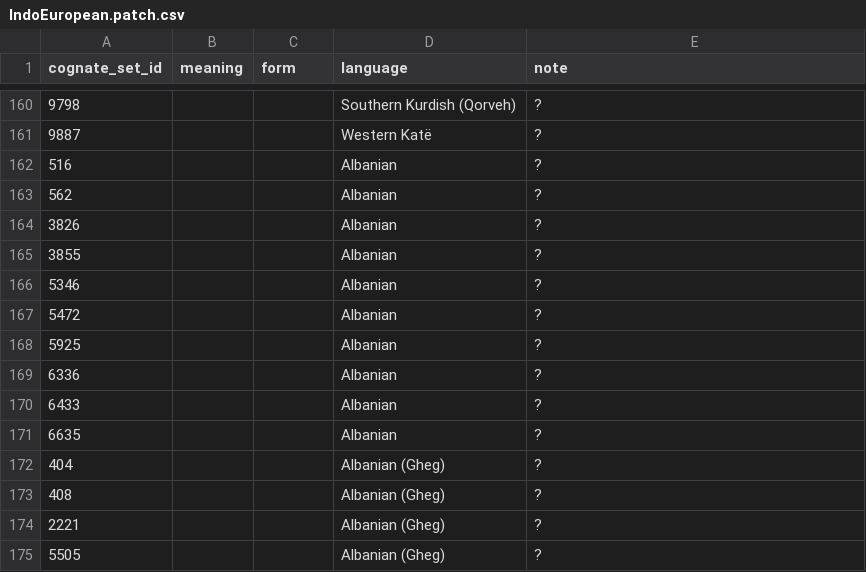
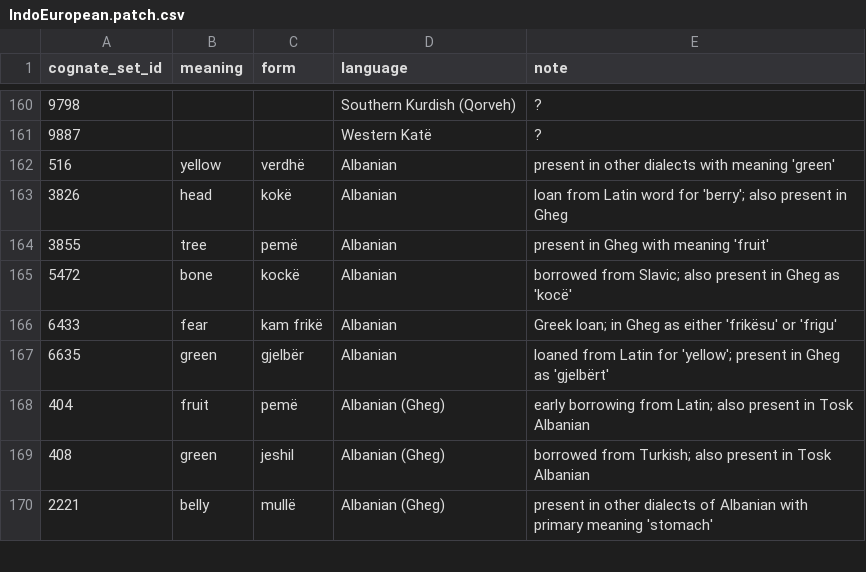
Before and after one commit to tomproberts/PunctuatedSchismo, a CSV file: data/predictors/loans/IndoEuropean.patch.csv, drawn as a sheet; only a part is shown, gaps mark what is left out; the diff covers the shown part only.

Commit message:
Annotated Albanian and Gheg borrowings

```diff
--- a/data/predictors/loans/IndoEuropean.patch.csv
+++ b/data/predictors/loans/IndoEuropean.patch.csv
@@ -161,15 +161,10 @@ cognate_set_id,meaning,form,language,note
 9887,,,Western Katë,?
-516,,,Albanian,?
-562,,,Albanian,?
-3826,,,Albanian,?
-3855,,,Albanian,?
-5346,,,Albanian,?
-5472,,,Albanian,?
-5925,,,Albanian,?
-6336,,,Albanian,?
-6433,,,Albanian,?
-6635,,,Albanian,?
-404,,,Albanian (Gheg),?
-408,,,Albanian (Gheg),?
-2221,,,Albanian (Gheg),?
-5505,,,Albanian (Gheg),?
+516,yellow,verdhë,Albanian,present in other dialects with meaning 'green'
+3826,head,kokë,Albanian,loan from Latin word for 'berry'; also present in Gheg
+3855,tree,pemë,Albanian,present in Gheg with meaning 'fruit'
+5472,bone,kockë,Albanian,borrowed from Slavic; also present in Gheg as 'kocë'
+6433,fear,kam frikë,Albanian,Greek loan; in Gheg as either 'frikësu' or 'frigu'
+6635,green,gjelbër,Albanian,loaned from Latin for 'yellow'; present in Gheg as 'gjelbërt'
+404,fruit,pemë,Albanian (Gheg),early borrowing from Latin; also present in Tosk Albanian
+408,green,jeshil,Albanian (Gheg),borrowed from Turkish; also present in Tosk Albanian
+2221,belly,mullë,Albanian (Gheg),present in other dialects of Albanian with primary meaning 'stomach'
```
Also changed, not shown: 1 removed row and 3 edited cells elsewhere in this file, 1 other file.
